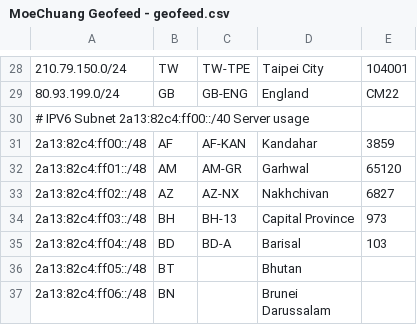
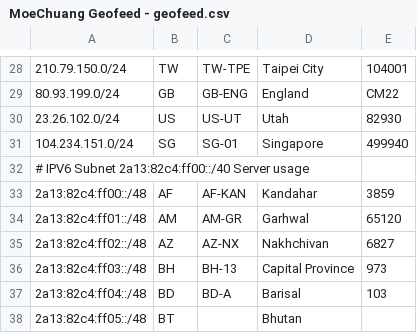
Before and after one commit to MoeChuang-Network/geofeed, a CSV file: MoeChuang Geofeed - geofeed.csv, drawn as a sheet; only a part is shown, gaps mark what is left out; the shorter side is filled out with more unchanged rows; the diff names each change by its address in the sheet, - before the commit and + after, or states it on an @@ line.

```diff
--- a/MoeChuang Geofeed - geofeed.csv
+++ b/MoeChuang Geofeed - geofeed.csv
+row 30: 23.26.102.0/24 | US | US-UT | Utah | 82930
+row 31: 104.234.151.0/24 | SG | SG-01 | Singapore | 499940
```
Also changed, not shown: MoeChuang Geofeed - Google.csv.
